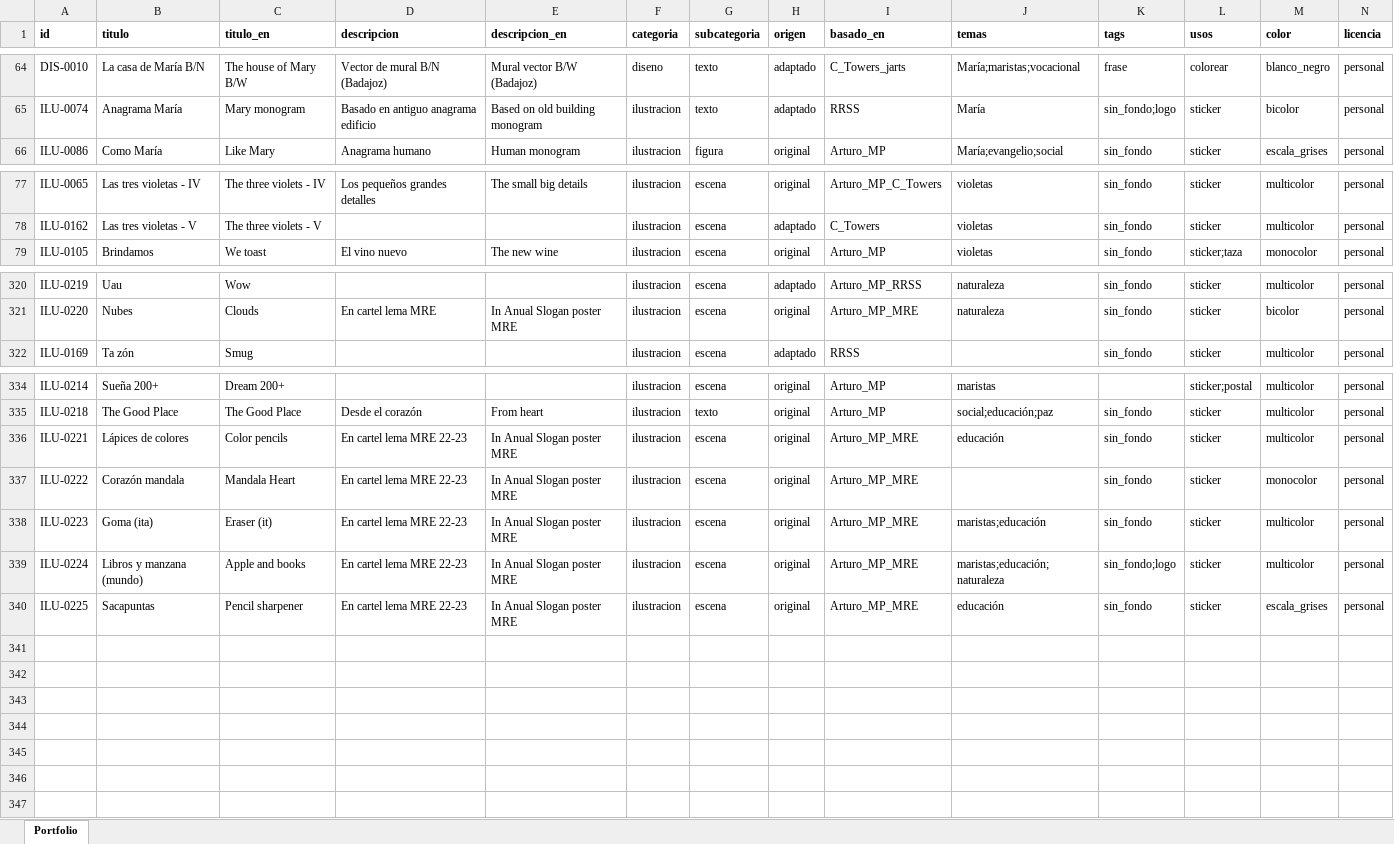
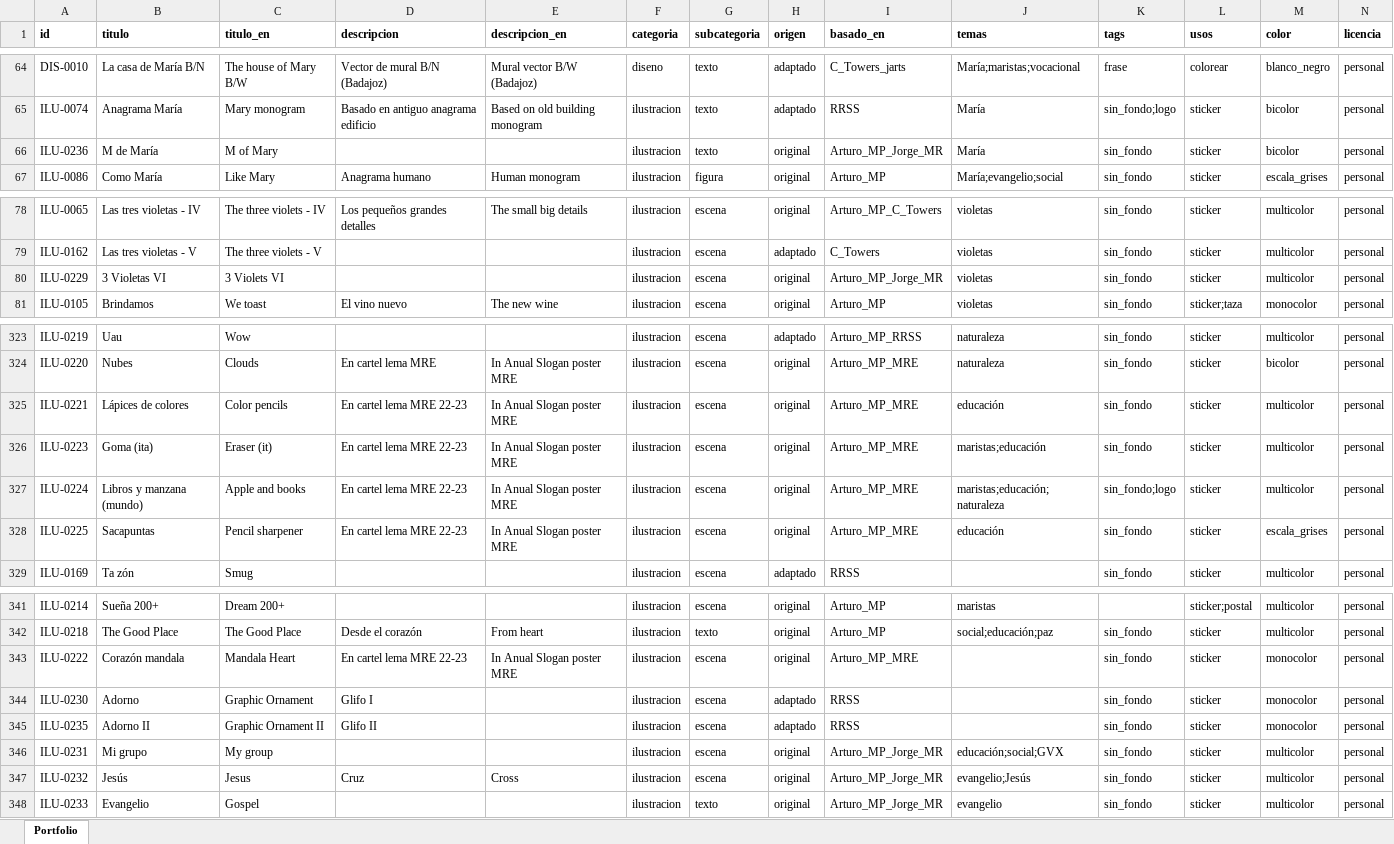
Before and after one commit to dmrpvcjdy9-sudo/marist_art, an Excel workbook: data/PortfolioArTeV1.xlsx, sheet Portfolio, drawn as a sheet; only a part is shown, gaps mark what is left out; values as stored, in another font and other column widths than the file's, no borders; addresses are those after the commit; rows hold the shown columns only; the diff covers the shown part only; the diff names each change by its address in the sheet, - before the commit and + after, or states it on an @@ line.

Commit message:
Mas ilust

```diff
--- a/data/PortfolioArTeV1.xlsx (sheet Portfolio)
+++ b/data/PortfolioArTeV1.xlsx (sheet Portfolio)
+row 66: ILU-0236 | M de María | M of Mary |  |  | ilustracion | texto | original | Arturo_MP_Jorge_MR | María | sin_fondo | sticker | bicolor | personal
+row 80: ILU-0229 | 3 Violetas VI | 3 Violets VI |  |  | ilustracion | escena | original | Arturo_MP_Jorge_MR | violetas | sin_fondo | sticker | multicolor | personal
@@ row 336 moved to row 325: ILU-0221 @@
+row 326: ILU-0223 | Goma (ita) | Eraser (it) | En cartel lema MRE 22-23 | In Anual Slogan poster MRE | ilustracion | escena | original | Arturo_MP_MRE | maristas;educación | sin_fondo | sticker | multicolor | personal
+row 327: ILU-0224 | Libros y manzana (mundo) | Apple and books | En cartel lema MRE 22-23 | In Anual Slogan poster MRE | ilustracion | escena | original | Arturo_MP_MRE | maristas;educación;naturaleza | sin_fondo;logo | sticker | multicolor | personal
+row 328: ILU-0225 | Sacapuntas | Pencil sharpener | En cartel lema MRE 22-23 | In Anual Slogan poster MRE | ilustracion | escena | original | Arturo_MP_MRE | educación | sin_fondo | sticker | escala_grises | personal
+row 344: ILU-0230 | Adorno | Graphic Ornament | Glifo I |  | ilustracion | escena | adaptado | RRSS |  | sin_fondo | sticker | monocolor | personal
+row 345: ILU-0235 | Adorno II | Graphic Ornament II | Glifo II |  | ilustracion | escena | adaptado | RRSS |  | sin_fondo | sticker | monocolor | personal
-A346 (id): ILU-0223
+A346 (id): ILU-0231
-B346 (titulo): Goma (ita)
+B346 (titulo): Mi grupo
-C346 (titulo_en): Eraser (it)
+C346 (titulo_en): My group
-D346 (descripcion): En cartel lema MRE 22-23
+D346 (descripcion): (empty)
-E346 (descripcion_en): In Anual Slogan poster MRE
+E346 (descripcion_en): (empty)
-I346:I348 (basado_en): Arturo_MP_MRE
+I346:I348 (basado_en): Arturo_MP_Jorge_MR
-J346 (temas): maristas;educación
+J346 (temas): educación;social;GVX
-A347 (id): ILU-0224
+A347 (id): ILU-0232
-B347 (titulo): Libros y manzana (mundo)
+B347 (titulo): Jesús
-C347 (titulo_en): Apple and books
+C347 (titulo_en): Jesus
-D347 (descripcion): En cartel lema MRE 22-23
+D347 (descripcion): Cruz
-E347 (descripcion_en): In Anual Slogan poster MRE
+E347 (descripcion_en): Cross
-J347 (temas): maristas;educación;naturaleza
+J347 (temas): evangelio;Jesús
-K347 (tags): sin_fondo;logo
+K347 (tags): sin_fondo
-A348 (id): ILU-0225
+A348 (id): ILU-0233
-B348 (titulo): Sacapuntas
+B348 (titulo): Evangelio
-C348 (titulo_en): Pencil sharpener
+C348 (titulo_en): Gospel
-D348 (descripcion): En cartel lema MRE 22-23
+D348 (descripcion): (empty)
-E348 (descripcion_en): In Anual Slogan poster MRE
+E348 (descripcion_en): (empty)
-G348 (subcategoria): escena
+G348 (subcategoria): texto
-J348 (temas): educación
+J348 (temas): evangelio
-M348 (color): escala_grises
+M348 (color): multicolor
```
Also changed, not shown: 1 added row elsewhere in this sheet, 17 other files.
